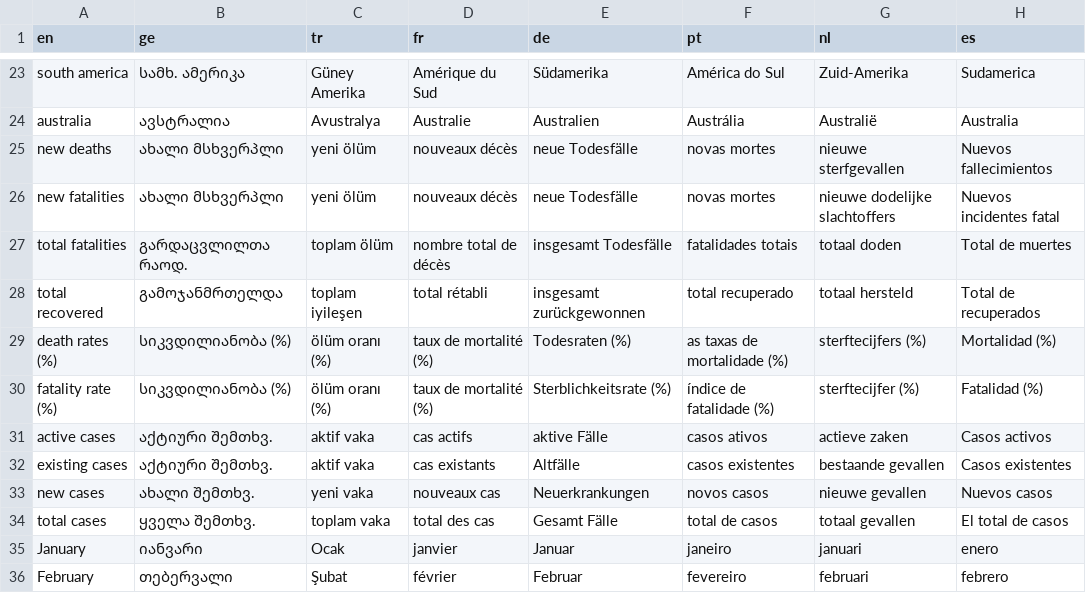
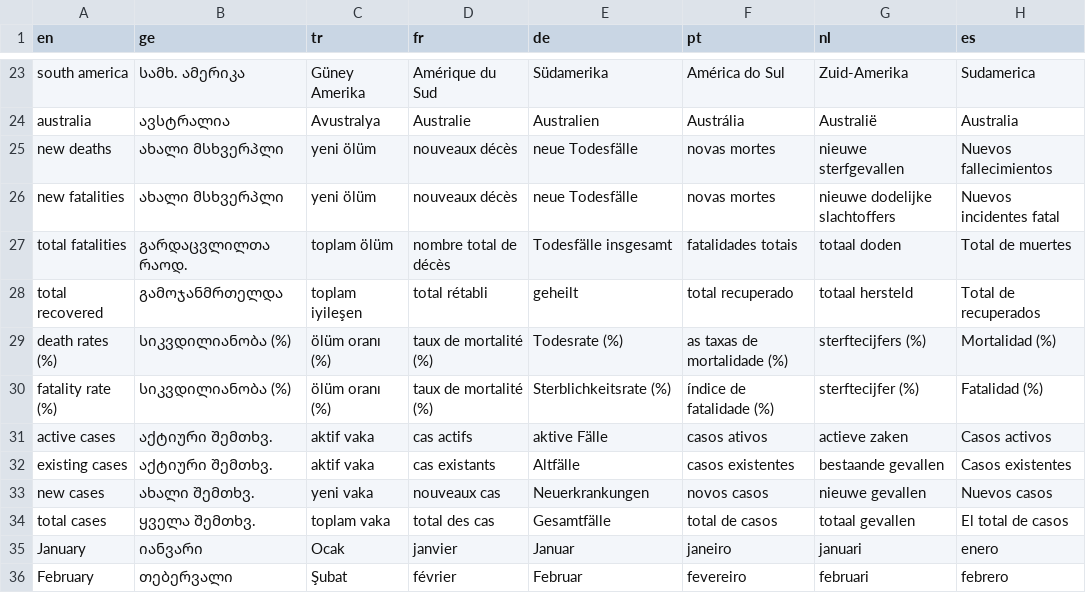
Before and after one commit to bumbeishvili/coronavirus.davidb.dev, a CSV file: translate.csv, drawn as a sheet; only a part is shown, gaps mark what is left out; the diff names each change by its address in the sheet, - before the commit and + after, or states it on an @@ line.

Commit message:
update de in csv (German translation)

```diff
--- a/translate.csv
+++ b/translate.csv
-E27 (de): insgesamt Todesfälle
+E27 (de): Todesfälle insgesamt
-E28 (de): insgesamt zurückgewonnen
+E28 (de): geheilt
-E29 (de): Todesraten (%)
+E29 (de): Todesrate (%)
-E34 (de): Gesamt Fälle
+E34 (de): Gesamtfälle
```
